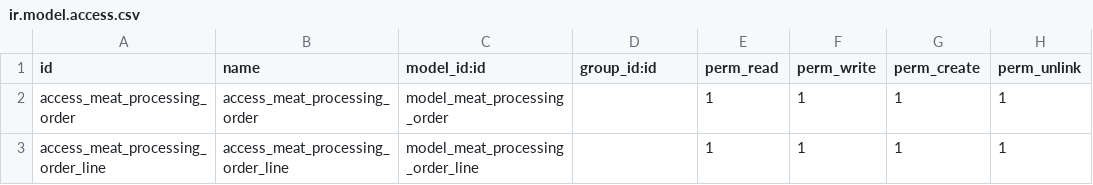
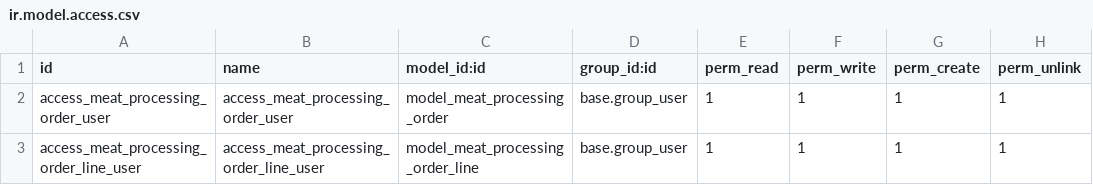
Before and after one commit to antonioqueb/meat_processing, a CSV file: security/ir.model.access.csv, drawn as a sheet.

Commit message:
Up

```diff
--- a/security/ir.model.access.csv
+++ b/security/ir.model.access.csv
@@ -1,3 +1,3 @@
 id,name,model_id:id,group_id:id,perm_read,perm_write,perm_create,perm_unlink
-access_meat_processing_order,access_meat_processing_order,model_meat_processing_order,,1,1,1,1
-access_meat_processing_order_line,access_meat_processing_order_line,model_meat_processing_order_line,,1,1,1,1
+access_meat_processing_order_user,access_meat_processing_order_user,model_meat_processing_order,base.group_user,1,1,1,1
+access_meat_processing_order_line_user,access_meat_processing_order_line_user,model_meat_processing_order_line,base.group_user,1,1,1,1
```
